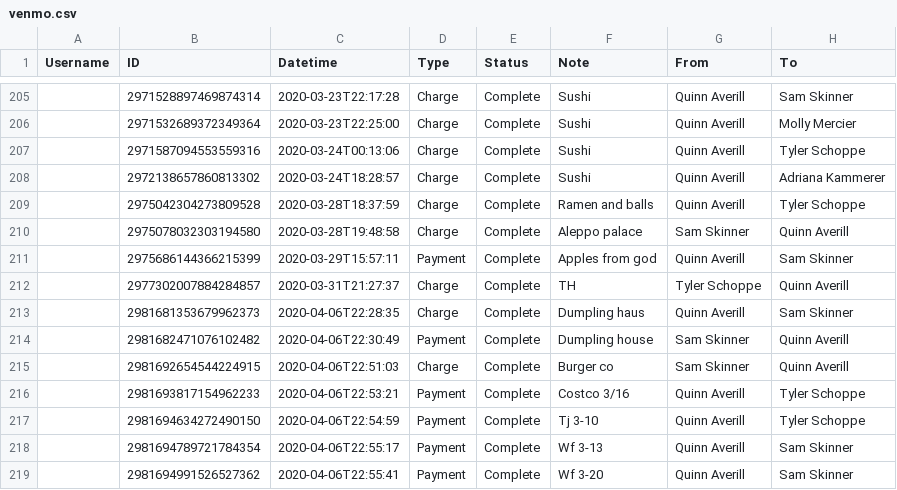
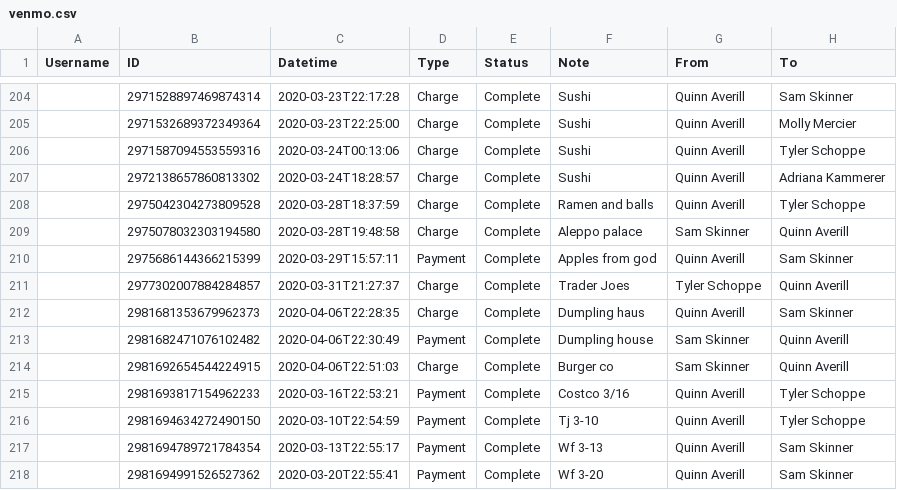
Before and after one commit to qaverill/q-core, a CSV file: q-backend/resources/money/data/venmo.csv, drawn as a sheet; only a part is shown, gaps mark what is left out; addresses are those after the commit; the diff covers the shown part only; the diff names each change by its address in the sheet, - before the commit and + after, or states it on an @@ line.

```diff
--- a/q-backend/resources/money/data/venmo.csv
+++ b/q-backend/resources/money/data/venmo.csv
-F211 (Note): TH
+F211 (Note): Trader Joes
-C215 (Datetime): 2020-04-06T22:53:21
+C215 (Datetime): 2020-03-16T22:53:21
-C216 (Datetime): 2020-04-06T22:54:59
+C216 (Datetime): 2020-03-10T22:54:59
-C217 (Datetime): 2020-04-06T22:55:17
+C217 (Datetime): 2020-03-13T22:55:17
-C218 (Datetime): 2020-04-06T22:55:41
+C218 (Datetime): 2020-03-20T22:55:41
```
Also changed, not shown: 1 removed row and 8 edited cells elsewhere in this file, q-backend/resources/money/data/citi.CSV, 2 other files.
